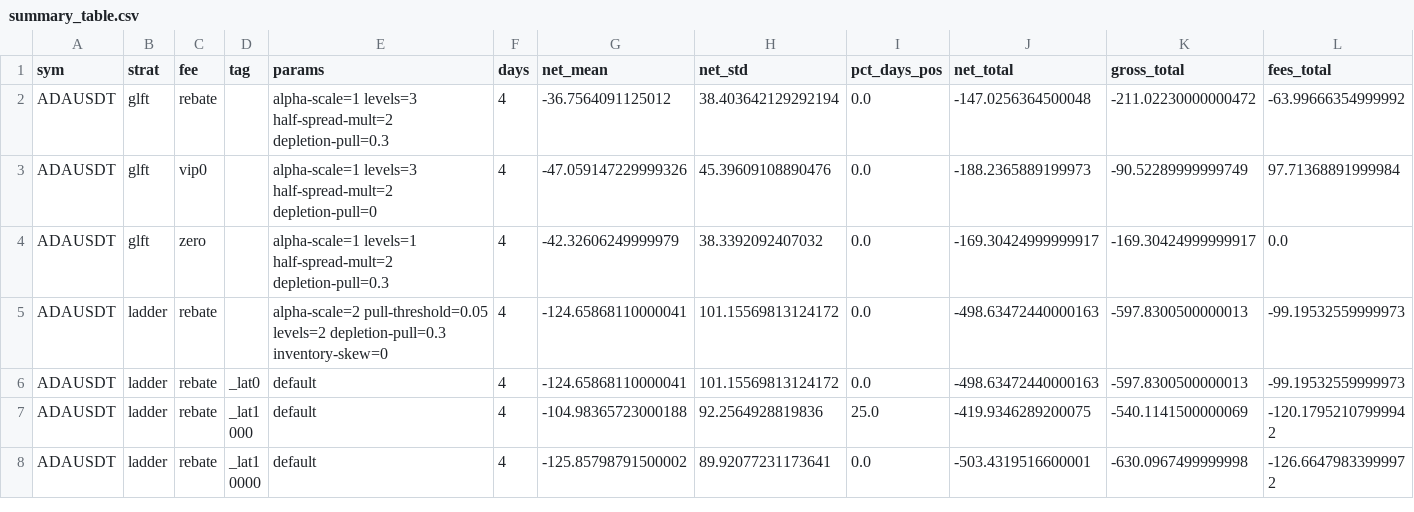
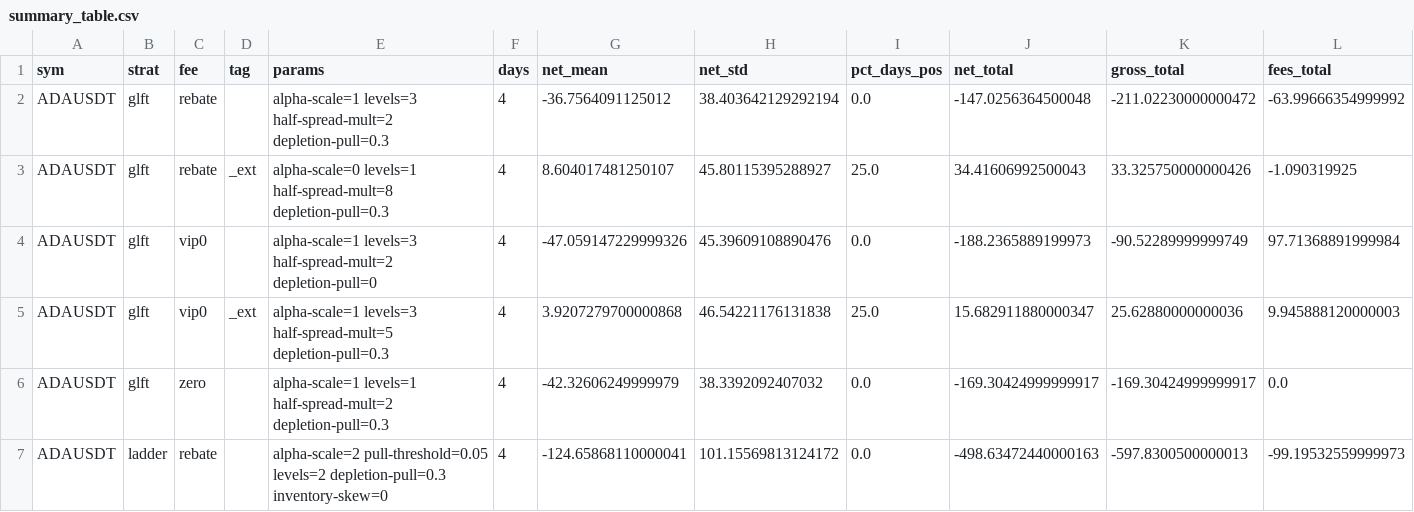
Before and after one commit to saarthakg/lob-sim-cpp, a CSV file: results/study/summary_table.csv, drawn as a sheet; only a part is shown; the shorter side is filled out with more unchanged rows; rows hold the shown columns only; the diff covers the shown part only; the diff names each change by its address in the sheet, - before the commit and + after, or states it on an @@ line.

Commit message:
results: stage-2 extended grids
Wider GLFT quotes and stronger ladder alpha were selected on training
days (+$15-21/day in sample) but test-day means are within noise
(|t| < 1 on every cell).

```diff
--- a/results/study/summary_table.csv
+++ b/results/study/summary_table.csv
+row 3: ADAUSDT | glft | rebate | _ext | alpha-scale=0 levels=1 half-spread-mult=8 depletion-pull=0.3 | 4 | 8.604017481250107 | 45.80115395288927 | 25.0 | 34.41606992500043 | 33.325750000000426 | -1.090319925
+row 5: ADAUSDT | glft | vip0 | _ext | alpha-scale=1 levels=3 half-spread-mult=5 depletion-pull=0.3 | 4 | 3.9207279700000868 | 46.54221176131838 | 25.0 | 15.682911880000347 | 25.62880000000036 | 9.945888120000003
```
Also changed, not shown: 5 added rows elsewhere in this file, 29 other files.
